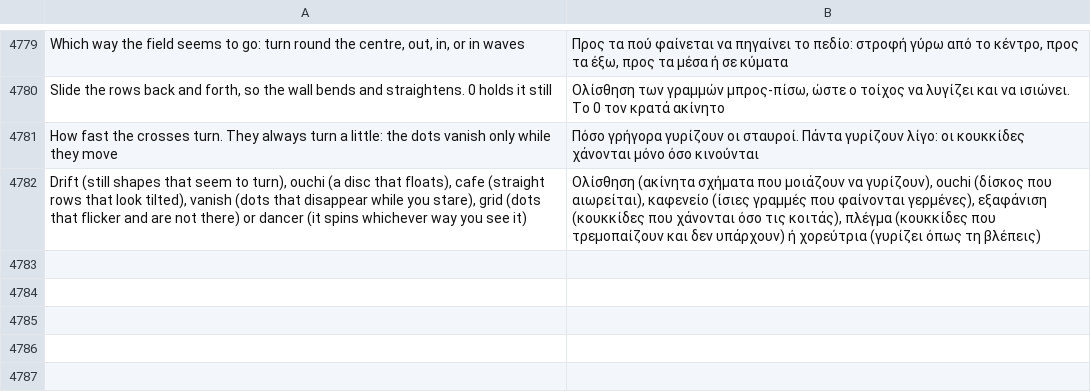
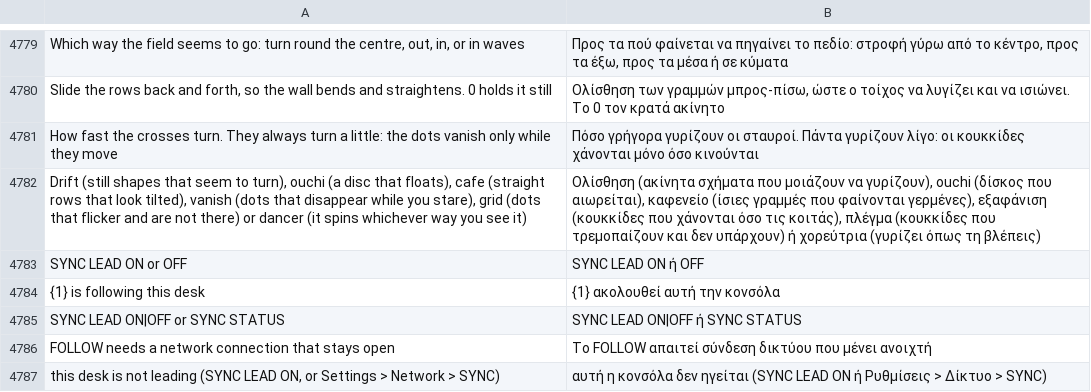
Before and after one commit to Utopian-Academy/Deckboy, a TSV file: data/lang/el.tsv, drawn as a sheet; only a part is shown, gaps mark what is left out.

```diff
--- a/data/lang/el.tsv
+++ b/data/lang/el.tsv
@@ -4782 +4782,6 @@ How fast the crosses turn. They always turn a little: the dots vanish only while
 Drift (still shapes that seem to turn), ouchi (a disc that floats), cafe (straight rows that look tilted), vanish (dots that disappear while you stare), grid (dots that flicker and are not there) or dancer (it spins whichever way you see it)	Ολίσθηση (ακίνητα σχήματα που μοιάζουν να γυρίζουν), ouchi (δίσκος που αιωρείται), καφενείο (ίσιες γραμμές που φαίνονται γερμένες), εξαφάνιση (κουκκίδες που χάνονται όσο τις κοιτάς), πλέγμα (κουκκίδες που τρεμοπαίζουν και δεν υπάρχουν) ή χορεύτρια (γυρίζει όπως τη βλέπεις)
+SYNC LEAD ON or OFF	SYNC LEAD ON ή OFF
+{1} is following this desk	{1} ακολουθεί αυτή την κονσόλα
+SYNC LEAD ON|OFF or SYNC STATUS	SYNC LEAD ON|OFF ή SYNC STATUS
+FOLLOW needs a network connection that stays open	Το FOLLOW απαιτεί σύνδεση δικτύου που μένει ανοιχτή
+this desk is not leading (SYNC LEAD ON, or Settings > Network > SYNC)	αυτή η κονσόλα δεν ηγείται (SYNC LEAD ON ή Ρυθμίσεις > Δίκτυο > SYNC)
```
Also changed, not shown: data/lang/ckb.tsv, data/lang/hi.tsv, 32 other files.
